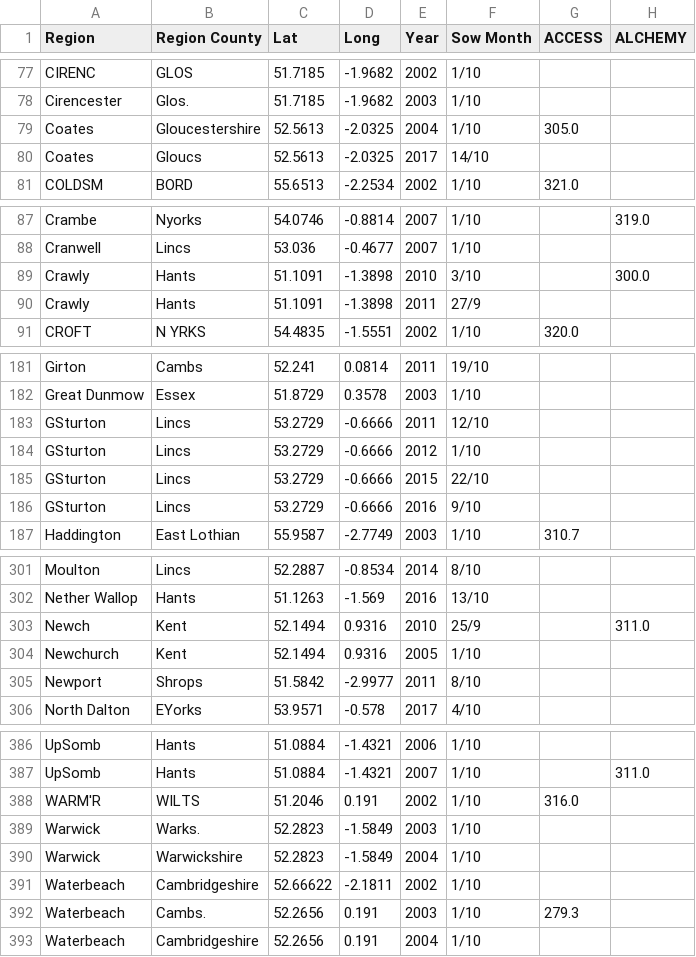
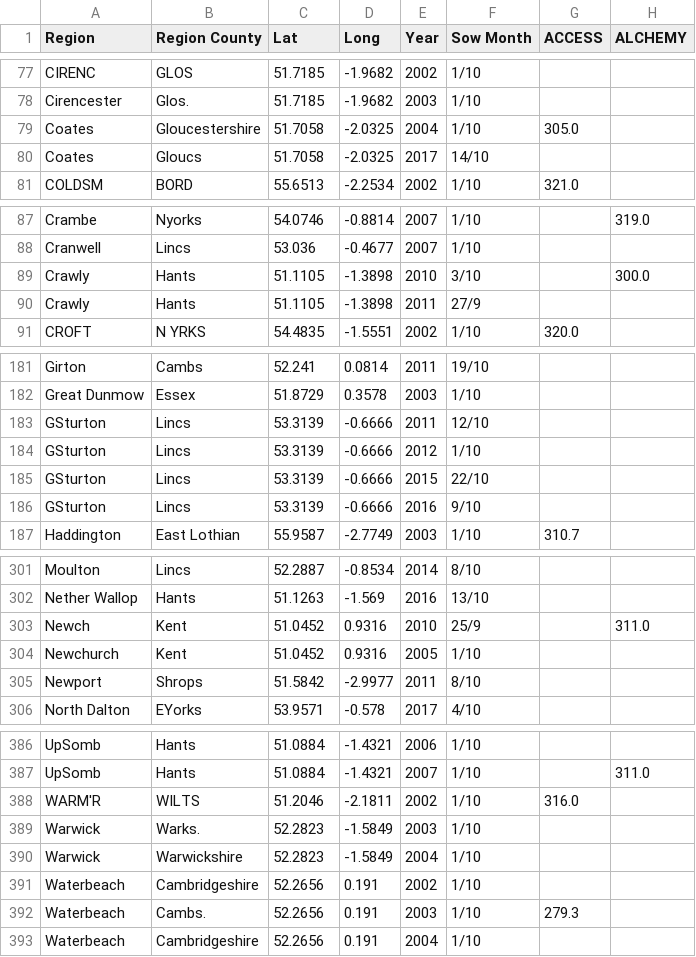
Before and after one commit to WillJRoper/SimFarm2030, a CSV file: All_Cultivars_Spreadsheets/ripe_time_cleaned.csv, drawn as a sheet; only a part is shown, gaps mark what is left out; the diff covers the shown part only; the diff names each change by its address in the sheet, - before the commit and + after, or states it on an @@ line.

```diff
--- a/All_Cultivars_Spreadsheets/ripe_time_cleaned.csv
+++ b/All_Cultivars_Spreadsheets/ripe_time_cleaned.csv
-C79:C80 (Lat): 52.5613
+C79:C80 (Lat): 51.7058
-C89:C90 (Lat): 51.1091
+C89:C90 (Lat): 51.1105
-C183:C186 (Lat): 53.2729
+C183:C186 (Lat): 53.3139
-C303:C304 (Lat): 52.1494
+C303:C304 (Lat): 51.0452
-D388 (Long): 0.191
+D388 (Long): -2.1811
-C391 (Lat): 52.66622
+C391 (Lat): 52.2656
-D391 (Long): -2.1811
+D391 (Long): 0.191
```
Also changed, not shown: 4 edited cells elsewhere in this file, All_Cultivars_Spreadsheets/yield_cleaned.csv.
